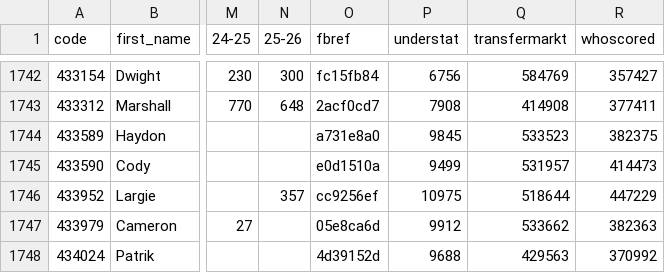
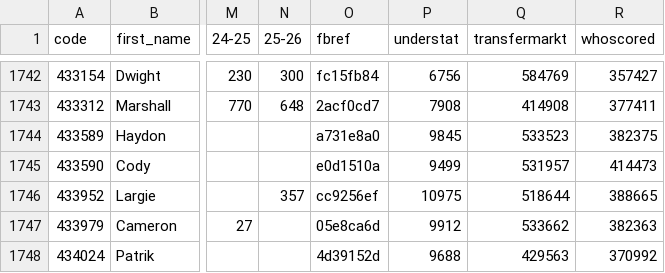
Before and after one commit to robtfpl/FPL-ID-Map, a CSV file: Master.csv, drawn as a sheet; only a part is shown, gaps mark what is left out; the diff names each change by its address in the sheet, - before the commit and + after, or states it on an @@ line.

```diff
--- a/Master.csv
+++ b/Master.csv
-R1746 (whoscored): 447229
+R1746 (whoscored): 388665
```
Also changed, not shown: whoscored.csv.
